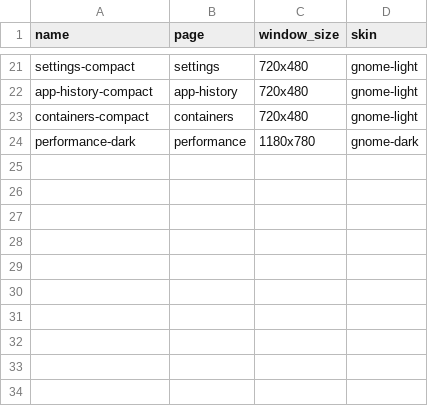
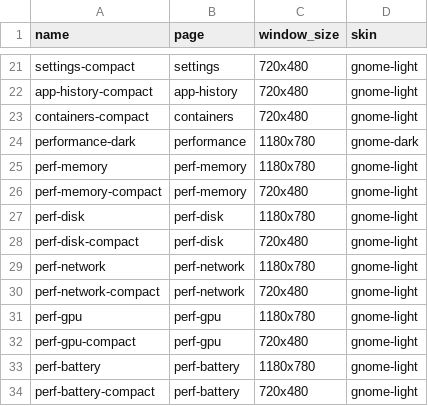
Before and after one commit to YellowWhiteBlackCat/TaskForest, a TSV file: scripts/capture_bevy_scenarios.tsv, drawn as a sheet; only a part is shown, gaps mark what is left out; the diff names each change by its address in the sheet, - before the commit and + after, or states it on an @@ line.

Commit message:
feat(bevy): add performance sub-device scenarios to visual capture matrix

```diff
--- a/scripts/capture_bevy_scenarios.tsv
+++ b/scripts/capture_bevy_scenarios.tsv
+row 25: perf-memory | perf-memory | 1180x780 | gnome-light
+row 26: perf-memory-compact | perf-memory | 720x480 | gnome-light
+row 27: perf-disk | perf-disk | 1180x780 | gnome-light
+row 28: perf-disk-compact | perf-disk | 720x480 | gnome-light
+row 29: perf-network | perf-network | 1180x780 | gnome-light
+row 30: perf-network-compact | perf-network | 720x480 | gnome-light
+row 31: perf-gpu | perf-gpu | 1180x780 | gnome-light
+row 32: perf-gpu-compact | perf-gpu | 720x480 | gnome-light
+row 33: perf-battery | perf-battery | 1180x780 | gnome-light
+row 34: perf-battery-compact | perf-battery | 720x480 | gnome-light
```
Also changed, not shown: 2 other files.
